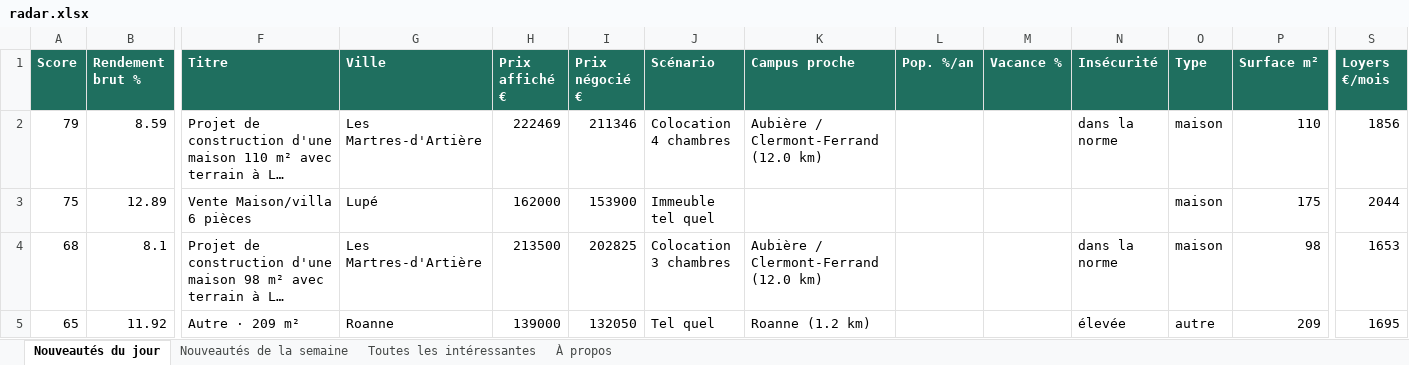
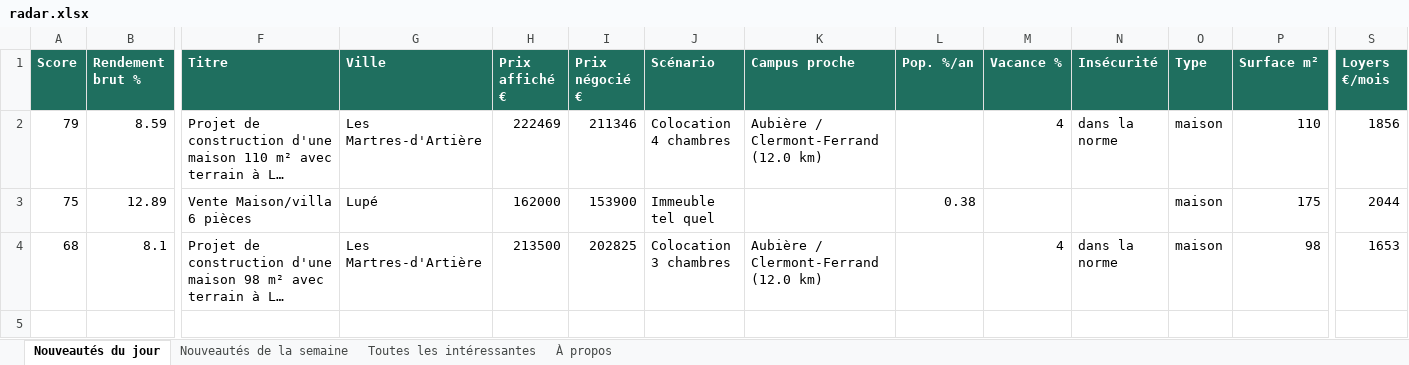
Before and after one commit to Hendrix74/immo-radar-data, an Excel workbook: radar.xlsx, sheet Nouveautés du jour, drawn as a sheet; only a part is shown, gaps mark what is left out; long unchanged cells end in …; values as stored, in another font and other column widths than the file's, no borders; rows hold the shown columns only; the diff names each change by its address in the sheet, - before the commit and + after, or states it on an @@ line.

```diff
--- a/radar.xlsx (sheet Nouveautés du jour)
+++ b/radar.xlsx (sheet Nouveautés du jour)
-M2 (Vacance %): (empty)
+M2 (Vacance %): 4
-L3 (Pop. %/an): (empty)
+L3 (Pop. %/an): 0.38
-M4 (Vacance %): (empty)
+M4 (Vacance %): 4
-row 5: 65 | 11.92 | Autre · 209 m² | Roanne | 139000 | 132050 | Tel quel | Roanne (1.2 km) |  |  | élevée | autre | 209 | 1695
```
Also changed, not shown: sheet Toutes les intéressantes, sheet Nouveautés de la semaine, sheet À propos, 6 other files.
